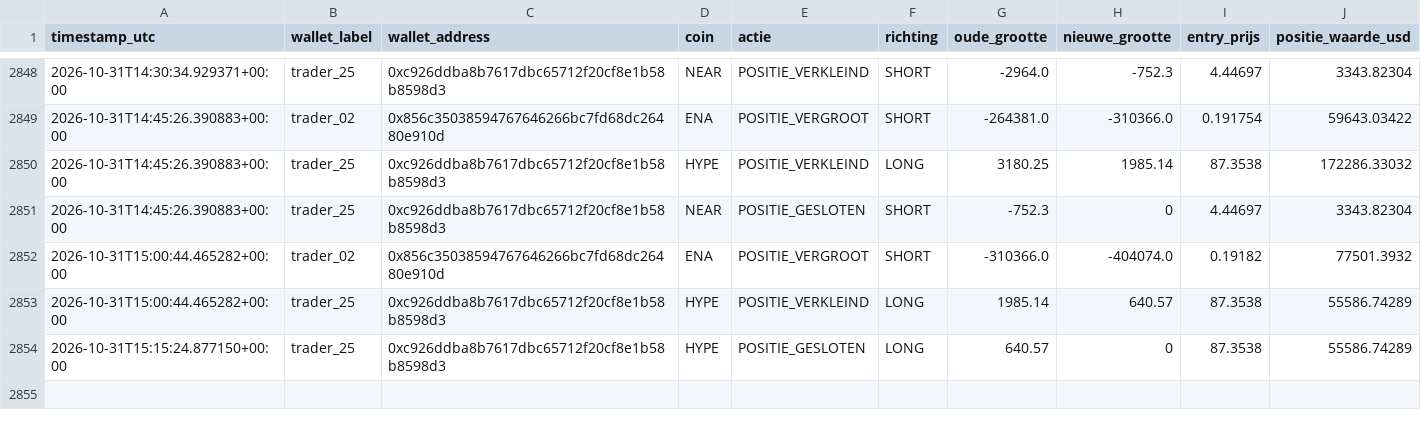
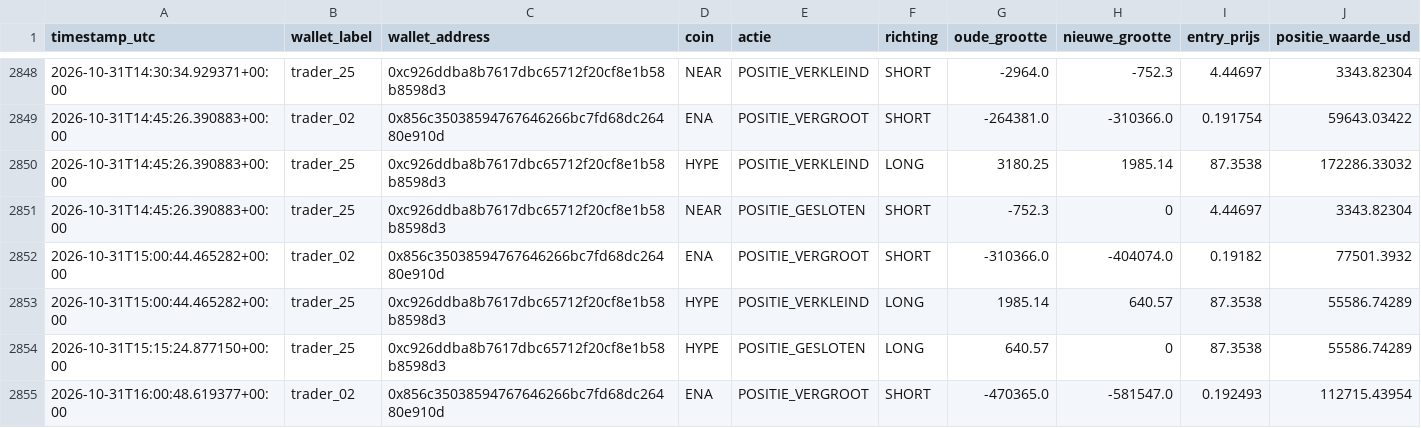
Before and after one commit to wave25031/copytrack, a CSV file: copytrack_voor_github/output/signals_log.csv, drawn as a sheet; only a part is shown, gaps mark what is left out.

```diff
--- a/copytrack_voor_github/output/signals_log.csv
+++ b/copytrack_voor_github/output/signals_log.csv
@@ -2854 +2854,2 @@ timestamp_utc,wallet_label,wallet_address,coin,actie,richting,oude_grootte,nieuw
 2026-10-31T15:15:24.877150+00:00,trader_25,0xc926ddba8b7617dbc65712f20cf8e1b58b8598d3,HYPE,POSITIE_GESLOTEN,LONG,640.57,0,87.3538,55586.74289
+2026-10-31T16:00:48.619377+00:00,trader_02,0x856c35038594767646266bc7fd68dc26480e910d,ENA,POSITIE_VERGROOT,SHORT,-470365.0,-581547.0,0.192493,112715.43954
```
Also changed, not shown: 1 other file.
